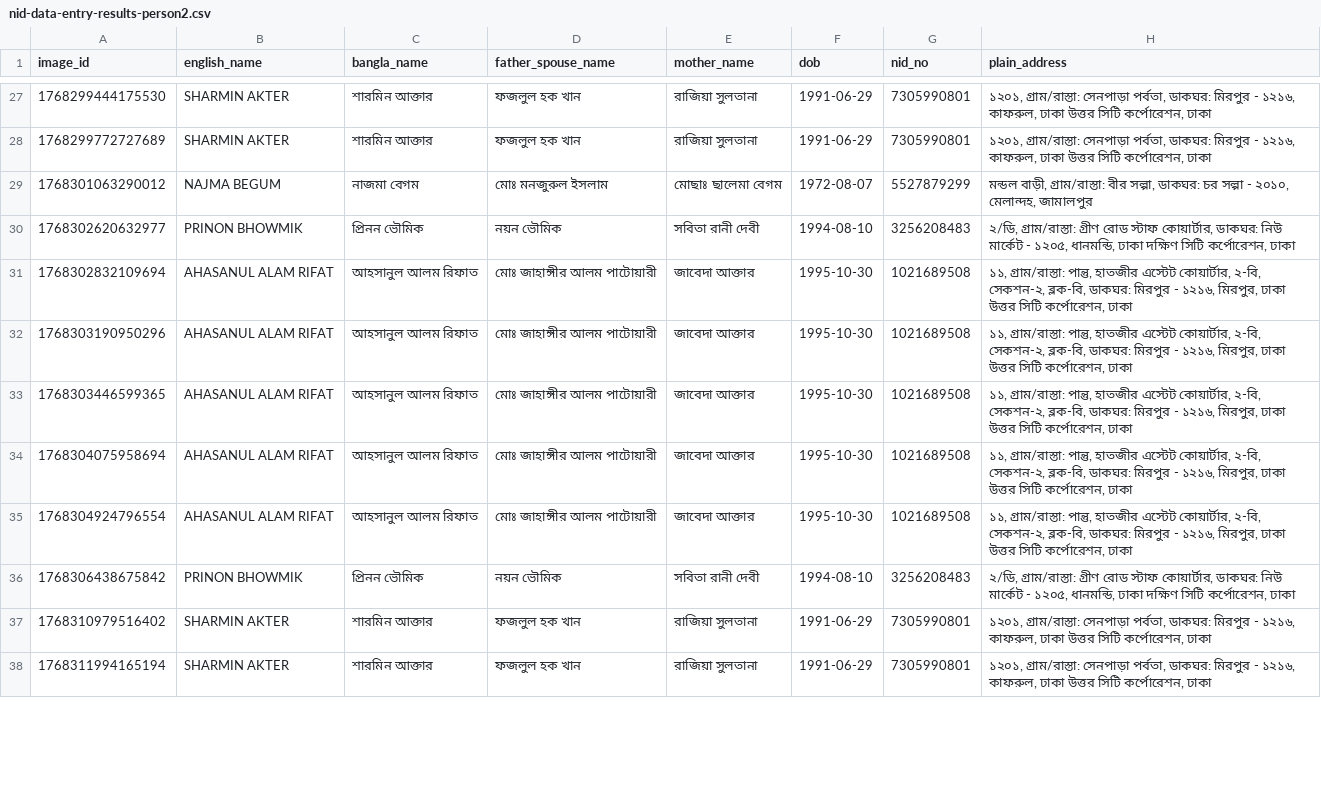
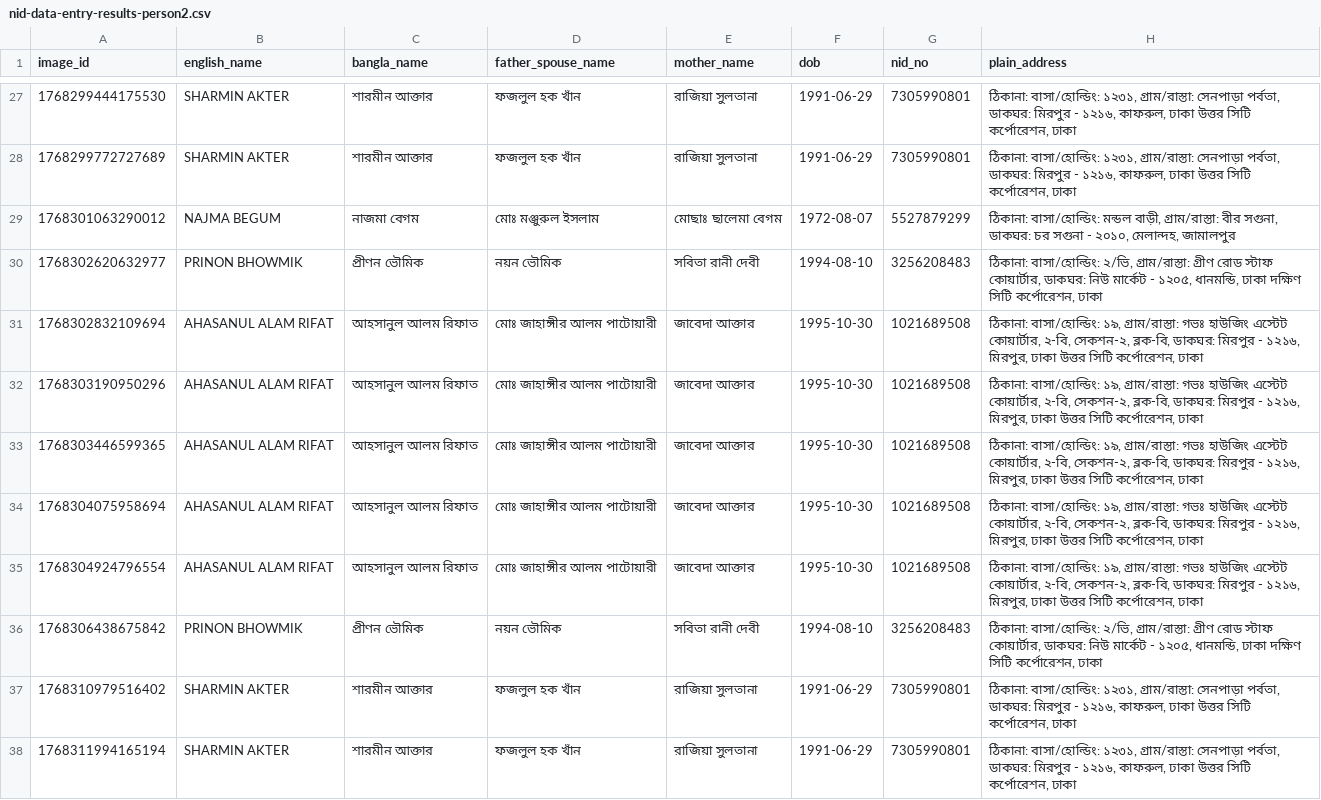
Before and after one commit to kabinh07/nid-check, a CSV file: data/nid-data-entry-results-person2.csv, drawn as a sheet; only a part is shown, gaps mark what is left out; the diff covers the shown part only; the diff names each change by its address in the sheet, - before the commit and + after, or states it on an @@ line.

```diff
--- a/data/nid-data-entry-results-person2.csv
+++ b/data/nid-data-entry-results-person2.csv
-C27:C28 (bangla_name): শারমিন আক্তার
+C27:C28 (bangla_name): শারমীন আক্তার
-D27:D28 (father_spouse_name): ফজলুল হক খান
+D27:D28 (father_spouse_name): ফজলুল হক খাঁন
-H27:H28 (plain_address): ১২০১, গ্রাম/রাস্তা: সেনপাড়া…
+H27:H28 (plain_address): ঠিকানা: বাসা/হোল্ডিং: ১২৩১, গ্রাম/রাস্তা: সেনপাড়া…
-D29 (father_spouse_name): মোঃ মনজুরুল ইসলাম
+D29 (father_spouse_name): মোঃ মঞ্জুরুল ইসলাম
-H29 (plain_address): মন্ডল বাড়ী, গ্রাম/রাস্তা: বীর সল্পা, ডাকঘর: চর সল্পা - ২০১০,…
+H29 (plain_address): ঠিকানা: বাসা/হোল্ডিং: মন্ডল বাড়ী, গ্রাম/রাস্তা: বীর সগুনা, ডাকঘর: চর সগুনা - ২০১০,…
-C30 (bangla_name): প্রিনন ভৌমিক
+C30 (bangla_name): প্রীণন ভৌমিক
-H30 (plain_address): ২/ডি, গ্রাম/রাস্তা: গ্রীণ…
+H30 (plain_address): ঠিকানা: বাসা/হোল্ডিং: ২/ভি, গ্রাম/রাস্তা: গ্রীণ…
-H31:H35 (plain_address): ১১, গ্রাম/রাস্তা: পান্তু, হাতজীর এস্টেট কোয়ার্টার,…
+H31:H35 (plain_address): ঠিকানা: বাসা/হোল্ডিং: ১৯, গ্রাম/রাস্তা: গভঃ হাউজিং এস্টেট কোয়ার্টার,…
-C36 (bangla_name): প্রিনন ভৌমিক
+C36 (bangla_name): প্রীণন ভৌমিক
-H36 (plain_address): ২/ডি, গ্রাম/রাস্তা: গ্রীণ…
+H36 (plain_address): ঠিকানা: বাসা/হোল্ডিং: ২/ভি, গ্রাম/রাস্তা: গ্রীণ…
-C37:C38 (bangla_name): শারমিন আক্তার
+C37:C38 (bangla_name): শারমীন আক্তার
-D37:D38 (father_spouse_name): ফজলুল হক খান
+D37:D38 (father_spouse_name): ফজলুল হক খাঁন
-H37:H38 (plain_address): ১২০১, গ্রাম/রাস্তা: সেনপাড়া…
+H37:H38 (plain_address): ঠিকানা: বাসা/হোল্ডিং: ১২৩১, গ্রাম/রাস্তা: সেনপাড়া…
```
Also changed, not shown: 67 edited cells elsewhere in this file, data/evaluation_results.csv, data/nid-data-140126.csv, 3 other files.
